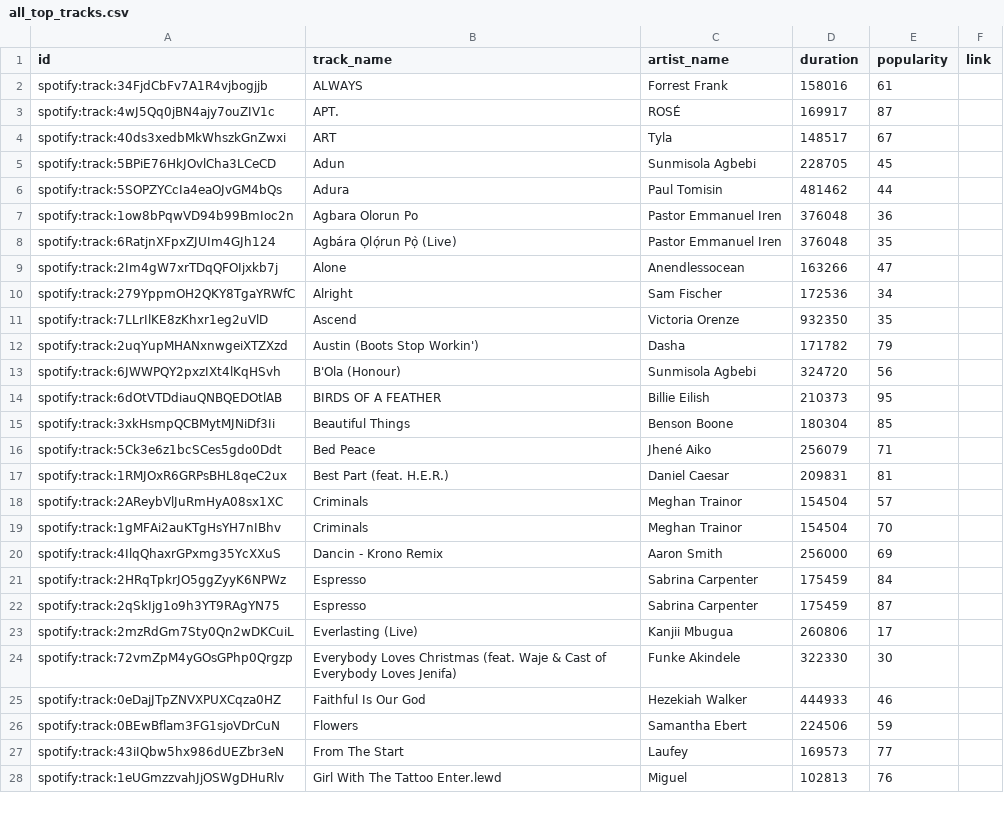
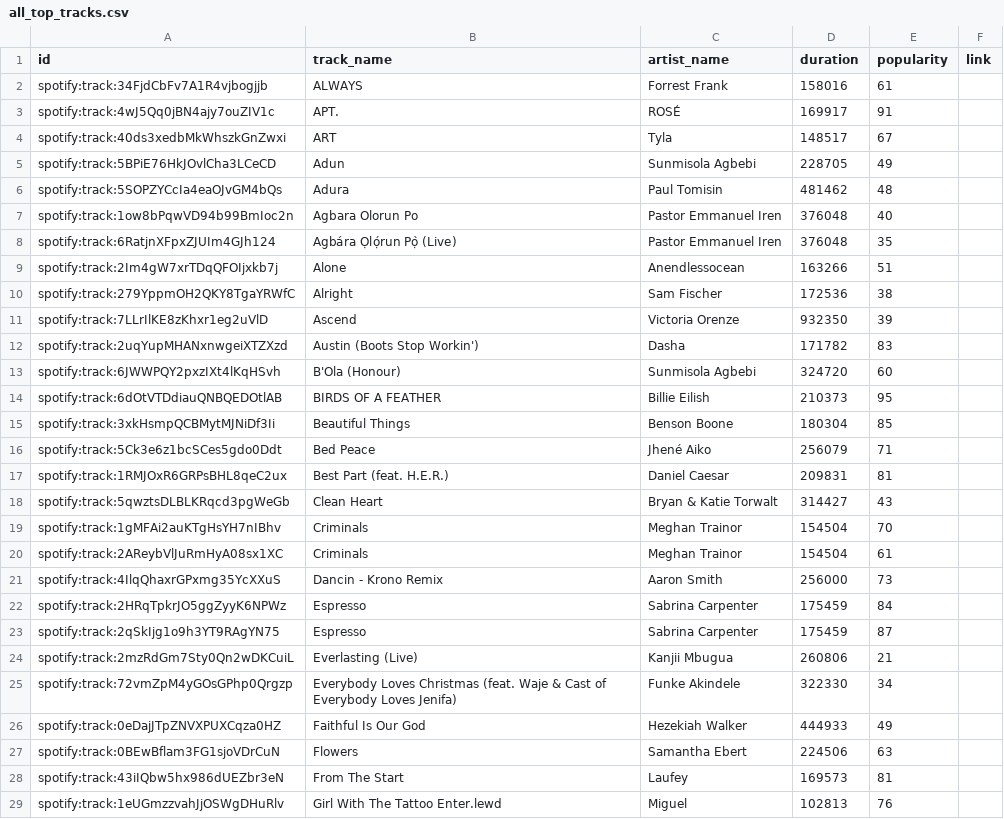
Before and after one commit to ifeomavera/ETL-pipeline-with-Postgres-and-Apache-Spark, a CSV file: all_top_tracks.csv, drawn as a sheet; only a part is shown; the diff covers the shown part only.

```diff
--- a/all_top_tracks.csv
+++ b/all_top_tracks.csv
@@ -2,13 +2,13 @@ id,track_name,artist_name,duration,popularity,link
 spotify:track:34FjdCbFv7A1R4vjbogjjb,ALWAYS,Forrest Frank,158016,61,
-spotify:track:4wJ5Qq0jBN4ajy7ouZIV1c,APT.,ROSÉ,169917,87,
+spotify:track:4wJ5Qq0jBN4ajy7ouZIV1c,APT.,ROSÉ,169917,91,
 spotify:track:40ds3xedbMkWhszkGnZwxi,ART,Tyla,148517,67,
-spotify:track:5BPiE76HkJOvlCha3LCeCD,Adun,Sunmisola Agbebi,228705,45,
-spotify:track:5SOPZYCcIa4eaOJvGM4bQs,Adura,Paul Tomisin,481462,44,
-spotify:track:1ow8bPqwVD94b99BmIoc2n,Agbara Olorun Po,Pastor Emmanuel Iren,376048,36,
+spotify:track:5BPiE76HkJOvlCha3LCeCD,Adun,Sunmisola Agbebi,228705,49,
+spotify:track:5SOPZYCcIa4eaOJvGM4bQs,Adura,Paul Tomisin,481462,48,
+spotify:track:1ow8bPqwVD94b99BmIoc2n,Agbara Olorun Po,Pastor Emmanuel Iren,376048,40,
 spotify:track:6RatjnXFpxZJUIm4GJh124,Agbára Ọlọ́run Pọ̀ (Live),Pastor Emmanuel Iren,376048,35,
-spotify:track:2Im4gW7xrTDqQFOIjxkb7j,Alone,Anendlessocean,163266,47,
-spotify:track:279YppmOH2QKY8TgaYRWfC,Alright,Sam Fischer,172536,34,
-spotify:track:7LLrIlKE8zKhxr1eg2uVlD,Ascend,Victoria Orenze,932350,35,
-spotify:track:2uqYupMHANxnwgeiXTZXzd,Austin (Boots Stop Workin'),Dasha,171782,79,
-spotify:track:6JWWPQY2pxzIXt4lKqHSvh,B'Ola (Honour),Sunmisola Agbebi,324720,56,
+spotify:track:2Im4gW7xrTDqQFOIjxkb7j,Alone,Anendlessocean,163266,51,
+spotify:track:279YppmOH2QKY8TgaYRWfC,Alright,Sam Fischer,172536,38,
+spotify:track:7LLrIlKE8zKhxr1eg2uVlD,Ascend,Victoria Orenze,932350,39,
+spotify:track:2uqYupMHANxnwgeiXTZXzd,Austin (Boots Stop Workin'),Dasha,171782,83,
+spotify:track:6JWWPQY2pxzIXt4lKqHSvh,B'Ola (Honour),Sunmisola Agbebi,324720,60,
 spotify:track:6dOtVTDdiauQNBQEDOtlAB,BIRDS OF A FEATHER,Billie Eilish,210373,95,
@@ -17,12 +17,13 @@ spotify:track:5Ck3e6z1bcSCes5gdo0Ddt,Bed Peace,Jhené Aiko,256079,71,
 spotify:track:1RMJOxR6GRPsBHL8qeC2ux,Best Part (feat. H.E.R.),Daniel Caesar,209831,81,
-spotify:track:2AReybVlJuRmHyA08sx1XC,Criminals,Meghan Trainor,154504,57,
+spotify:track:5qwztsDLBLKRqcd3pgWeGb,Clean Heart,Bryan & Katie Torwalt,314427,43,
 spotify:track:1gMFAi2auKTgHsYH7nIBhv,Criminals,Meghan Trainor,154504,70,
-spotify:track:4IlqQhaxrGPxmg35YcXXuS,Dancin - Krono Remix,Aaron Smith,256000,69,
+spotify:track:2AReybVlJuRmHyA08sx1XC,Criminals,Meghan Trainor,154504,61,
+spotify:track:4IlqQhaxrGPxmg35YcXXuS,Dancin - Krono Remix,Aaron Smith,256000,73,
 spotify:track:2HRqTpkrJO5ggZyyK6NPWz,Espresso,Sabrina Carpenter,175459,84,
 spotify:track:2qSkIjg1o9h3YT9RAgYN75,Espresso,Sabrina Carpenter,175459,87,
-spotify:track:2mzRdGm7Sty0Qn2wDKCuiL,Everlasting (Live),Kanjii Mbugua,260806,17,
-spotify:track:72vmZpM4yGOsGPhp0Qrgzp,Everybody Loves Christmas (feat. Waje & Cast of Everybody Loves Jenifa),Funke Akindele,322330,30,
-spotify:track:0eDajJTpZNVXPUXCqza0HZ,Faithful Is Our God,Hezekiah Walker,444933,46,
-spotify:track:0BEwBflam3FG1sjoVDrCuN,Flowers,Samantha Ebert,224506,59,
-spotify:track:43iIQbw5hx986dUEZbr3eN,From The Start,Laufey,169573,77,
+spotify:track:2mzRdGm7Sty0Qn2wDKCuiL,Everlasting (Live),Kanjii Mbugua,260806,21,
+spotify:track:72vmZpM4yGOsGPhp0Qrgzp,Everybody Loves Christmas (feat. Waje & Cast of Everybody Loves Jenifa),Funke Akindele,322330,34,
+spotify:track:0eDajJTpZNVXPUXCqza0HZ,Faithful Is Our God,Hezekiah Walker,444933,49,
+spotify:track:0BEwBflam3FG1sjoVDrCuN,Flowers,Samantha Ebert,224506,63,
+spotify:track:43iIQbw5hx986dUEZbr3eN,From The Start,Laufey,169573,81,
 spotify:track:1eUGmzzvahJjOSWgDHuRlv,Girl With The Tattoo Enter.lewd,Miguel,102813,76,
```
Also changed, not shown: 6 added rows, 2 moved rows and 27 edited cells elsewhere in this file, all_recent_tracks.csv, all_top_artists.csv, 4 other files.
